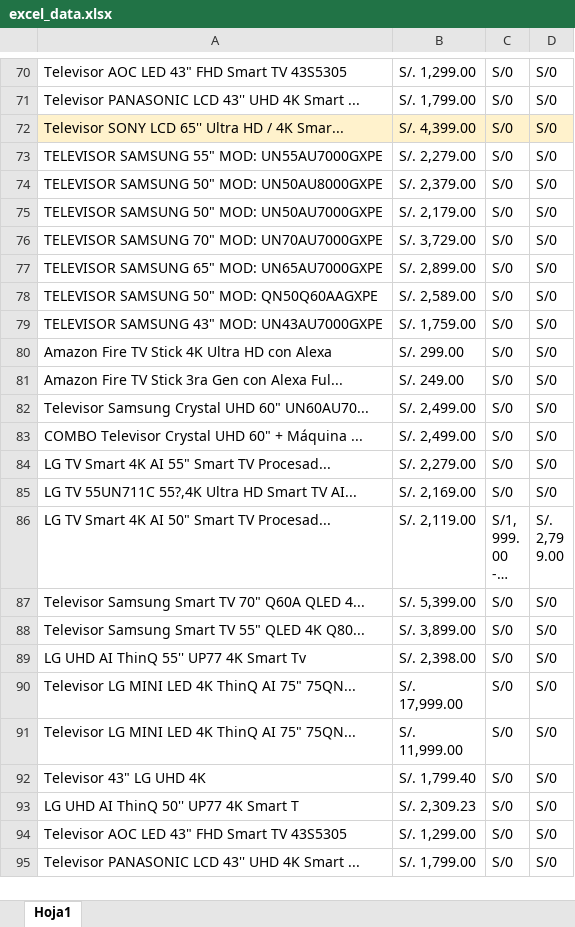
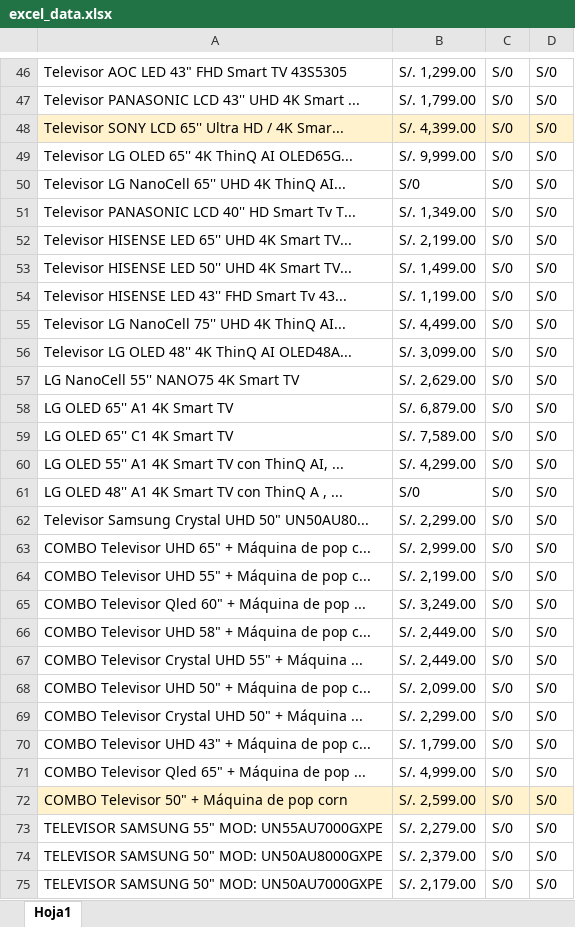
Before and after one commit to jchung83/comprastar, an Excel workbook: excel_data.xlsx, sheet Hoja1, drawn as a sheet; only a part is shown, gaps mark what is left out; the shorter side is filled out with more unchanged rows; long unchanged cells end in …; values as stored, in another font and other column widths than the file's, no borders; the diff covers the shown part only; the diff names each change by its address in the sheet, - before the commit and + after, or states it on an @@ line.

Commit message:
ultima actualizacion save excel con 10 paginas de televisores prueba 2

```diff
--- a/excel_data.xlsx (sheet Hoja1)
+++ b/excel_data.xlsx (sheet Hoja1)
+row 49: Televisor LG OLED 65'' 4K ThinQ AI OLED65G... | S/. 9,999.00 | S/0 | S/0
+row 50: Televisor LG NanoCell 65'' UHD 4K ThinQ AI... | S/0 | S/0 | S/0
+row 51: Televisor PANASONIC LCD 40'' HD Smart Tv T... | S/. 1,349.00 | S/0 | S/0
+row 52: Televisor HISENSE LED 65'' UHD 4K Smart TV... | S/. 2,199.00 | S/0 | S/0
+row 53: Televisor HISENSE LED 50'' UHD 4K Smart TV... | S/. 1,499.00 | S/0 | S/0
+row 54: Televisor HISENSE LED 43'' FHD Smart Tv 43... | S/. 1,199.00 | S/0 | S/0
+row 55: Televisor LG NanoCell 75'' UHD 4K ThinQ AI... | S/. 4,499.00 | S/0 | S/0
+row 56: Televisor LG OLED 48'' 4K ThinQ AI OLED48A... | S/. 3,099.00 | S/0 | S/0
+row 57: LG NanoCell 55'' NANO75 4K Smart TV | S/. 2,629.00 | S/0 | S/0
+row 58: LG OLED 65'' A1 4K Smart TV | S/. 6,879.00 | S/0 | S/0
+row 59: LG OLED 65'' C1 4K Smart TV | S/. 7,589.00 | S/0 | S/0
+row 60: LG OLED 55'' A1 4K Smart TV con ThinQ AI, ... | S/. 4,299.00 | S/0 | S/0
+row 61: LG OLED 48'' A1 4K Smart TV con ThinQ A , ... | S/0 | S/0 | S/0
+row 62: Televisor Samsung Crystal UHD 50" UN50AU80... | S/. 2,299.00 | S/0 | S/0
+row 63: COMBO Televisor UHD 65" + Máquina de pop c... | S/. 2,999.00 | S/0 | S/0
+row 64: COMBO Televisor UHD 55" + Máquina de pop c... | S/. 2,199.00 | S/0 | S/0
+row 65: COMBO Televisor Qled 60" + Máquina de pop ... | S/. 3,249.00 | S/0 | S/0
+row 66: COMBO Televisor UHD 58" + Máquina de pop c... | S/. 2,449.00 | S/0 | S/0
+row 67: COMBO Televisor Crystal UHD 55" + Máquina ... | S/. 2,449.00 | S/0 | S/0
+row 68: COMBO Televisor UHD 50" + Máquina de pop c... | S/. 2,099.00 | S/0 | S/0
+row 69: COMBO Televisor Crystal UHD 50" + Máquina ... | S/. 2,299.00 | S/0 | S/0
+row 70: COMBO Televisor UHD 43" + Máquina de pop c... | S/. 1,799.00 | S/0 | S/0
+row 71: COMBO Televisor Qled 65" + Máquina de pop ... | S/. 4,999.00 | S/0 | S/0
+row 72: COMBO Televisor 50" + Máquina de pop corn | S/. 2,599.00 | S/0 | S/0
```
Also changed, not shown: 24 removed rows elsewhere in this sheet, 2 other files.
